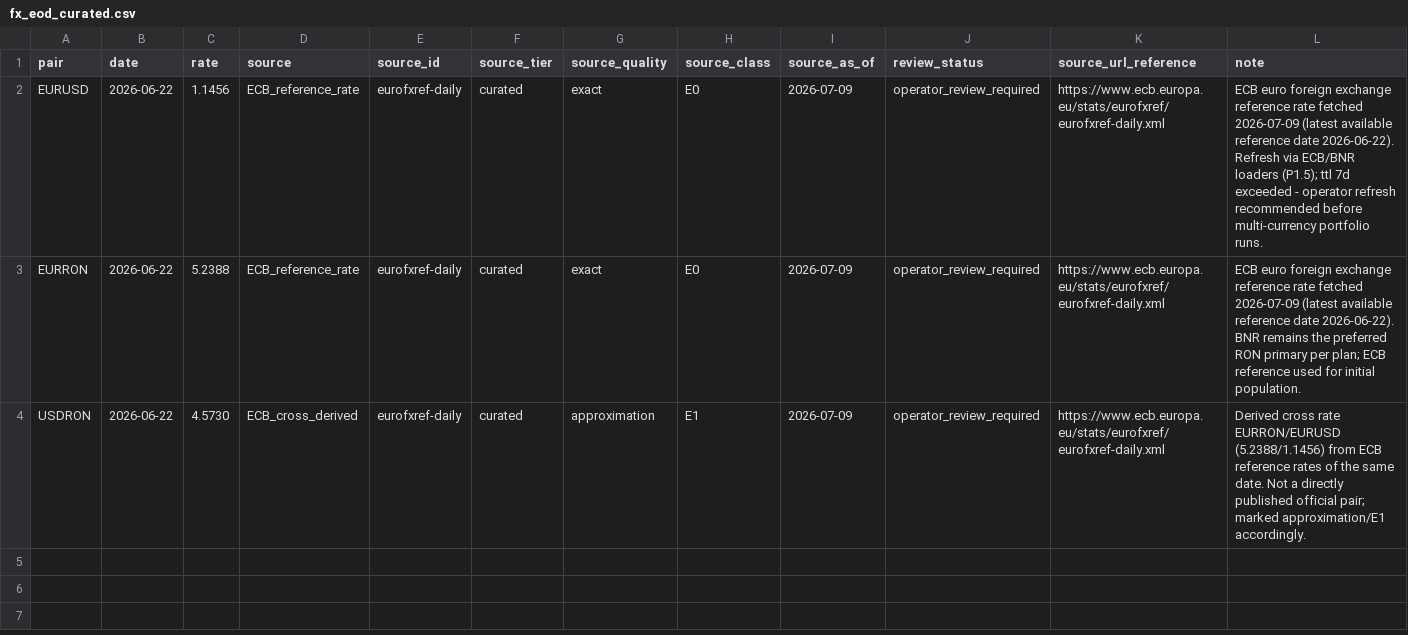
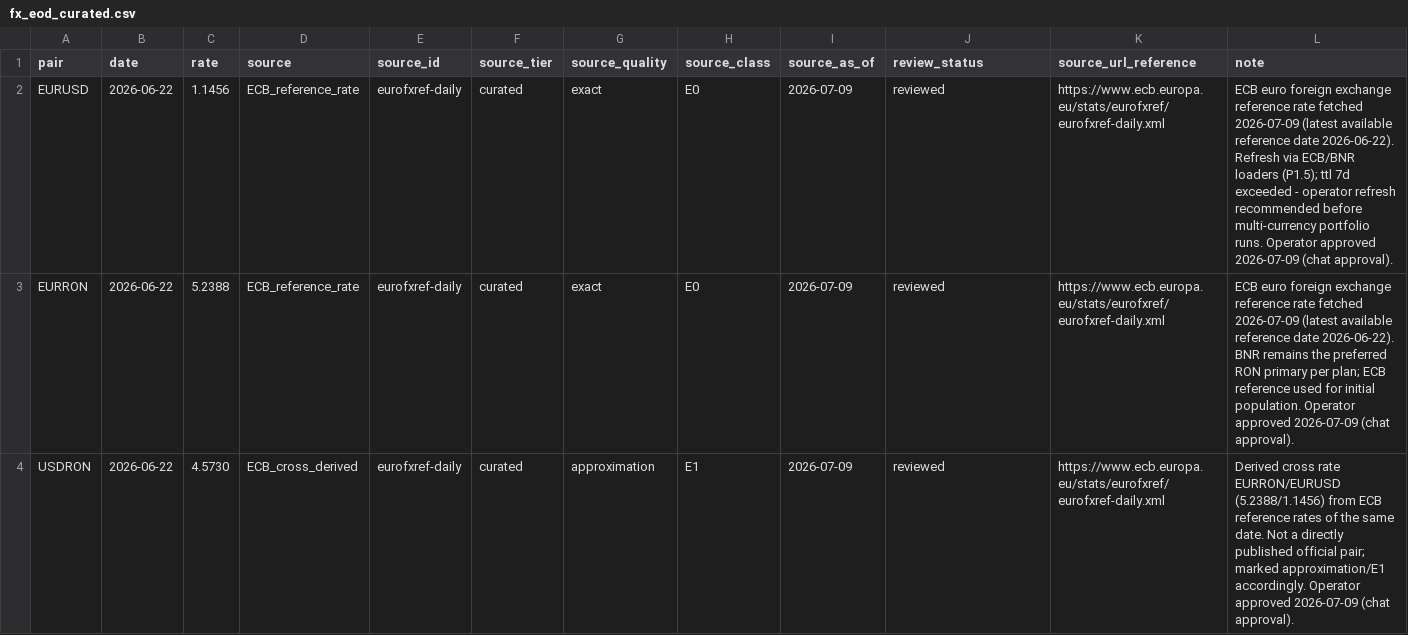
Before and after one commit to gasilvian/stock_analysis_gas_v4_audit, a CSV file: data/real_sources/fx/fx_eod_curated.csv, drawn as a sheet.

Commit message:
feat(p1.1): operator approval for FX — production-readiness PASS on BOTH scopes
Operator approved the ECB-sourced FX rates on 2026-07-09 (chat approval):
EURUSD 1.1456, EURRON 5.2388 (ECB reference, exact/E0) and USDRON 4.5730
(derived cross, approximation/E1). review_status=reviewed recorded in
the file; fx_eod_curated registry status flipped to real_curated.

Milestone, verified locally:
- validate_source_registry internal_daily scope: PASS, 0 blocking
- validate_source_registry production_real_data scope: PASS, 0 blocking
  (first time in project history — all required curated sources are
  populated, marker-free and operator-reviewed)
- production-readiness CLI: PASS
- pytest: 239 passed / 1 skipped; ruff: 0; run_all_v4_gates: ALL_GATES_PASSED

Test update with explicit compatibility rationale:
tests/sources/test_real_source_registry.py pinned the live registry to
NOT_READY — an assertion about the template era that P1.1 intentionally
ended. Rewritten as (a) a self-consistency check (NOT_READY iff blocking
issues exist) plus (b) explicit assertions that the three historical
blockers (universe/bond/ERP) are ready and marker-free. The
template-marker detection mechanism remains covered by the unchanged
tmp_path tests in the same file.

Population workflow validation artifact refreshed to the new state.

```diff
--- a/data/real_sources/fx/fx_eod_curated.csv
+++ b/data/real_sources/fx/fx_eod_curated.csv
@@ -1,4 +1,4 @@
 pair,date,rate,source,source_id,source_tier,source_quality,source_class,source_as_of,review_status,source_url_reference,note
-EURUSD,2026-06-22,1.1456,ECB_reference_rate,eurofxref-daily,curated,exact,E0,2026-07-09,operator_review_required,https://www.ecb.europa.eu/stats/eurofxref/eurofxref-daily.xml,ECB euro foreign exchange reference rate fetched 2026-07-09 (latest available reference date 2026-06-22). Refresh via ECB/BNR loaders (P1.5); ttl 7d exceeded - operator refresh recommended before multi-currency portfolio runs.
-EURRON,2026-06-22,5.2388,ECB_reference_rate,eurofxref-daily,curated,exact,E0,2026-07-09,operator_review_required,https://www.ecb.europa.eu/stats/eurofxref/eurofxref-daily.xml,ECB euro foreign exchange reference rate fetched 2026-07-09 (latest available reference date 2026-06-22). BNR remains the preferred RON primary per plan; ECB reference used for initial population.
-USDRON,2026-06-22,4.5730,ECB_cross_derived,eurofxref-daily,curated,approximation,E1,2026-07-09,operator_review_required,https://www.ecb.europa.eu/stats/eurofxref/eurofxref-daily.xml,Derived cross rate EURRON/EURUSD (5.2388/1.1456) from ECB reference rates of the same date. Not a directly published official pair; marked approximation/E1 accordingly.
+EURUSD,2026-06-22,1.1456,ECB_reference_rate,eurofxref-daily,curated,exact,E0,2026-07-09,reviewed,https://www.ecb.europa.eu/stats/eurofxref/eurofxref-daily.xml,ECB euro foreign exchange reference rate fetched 2026-07-09 (latest available reference date 2026-06-22). Refresh via ECB/BNR loaders (P1.5); ttl 7d exceeded - operator refresh recommended before multi-currency portfolio runs. Operator approved 2026-07-09 (chat approval).
+EURRON,2026-06-22,5.2388,ECB_reference_rate,eurofxref-daily,curated,exact,E0,2026-07-09,reviewed,https://www.ecb.europa.eu/stats/eurofxref/eurofxref-daily.xml,ECB euro foreign exchange reference rate fetched 2026-07-09 (latest available reference date 2026-06-22). BNR remains the preferred RON primary per plan; ECB reference used for initial population. Operator approved 2026-07-09 (chat approval).
+USDRON,2026-06-22,4.5730,ECB_cross_derived,eurofxref-daily,curated,approximation,E1,2026-07-09,reviewed,https://www.ecb.europa.eu/stats/eurofxref/eurofxref-daily.xml,Derived cross rate EURRON/EURUSD (5.2388/1.1456) from ECB reference rates of the same date. Not a directly published official pair; marked approximation/E1 accordingly. Operator approved 2026-07-09 (chat approval).
```
Also changed, not shown: 3 other files.
